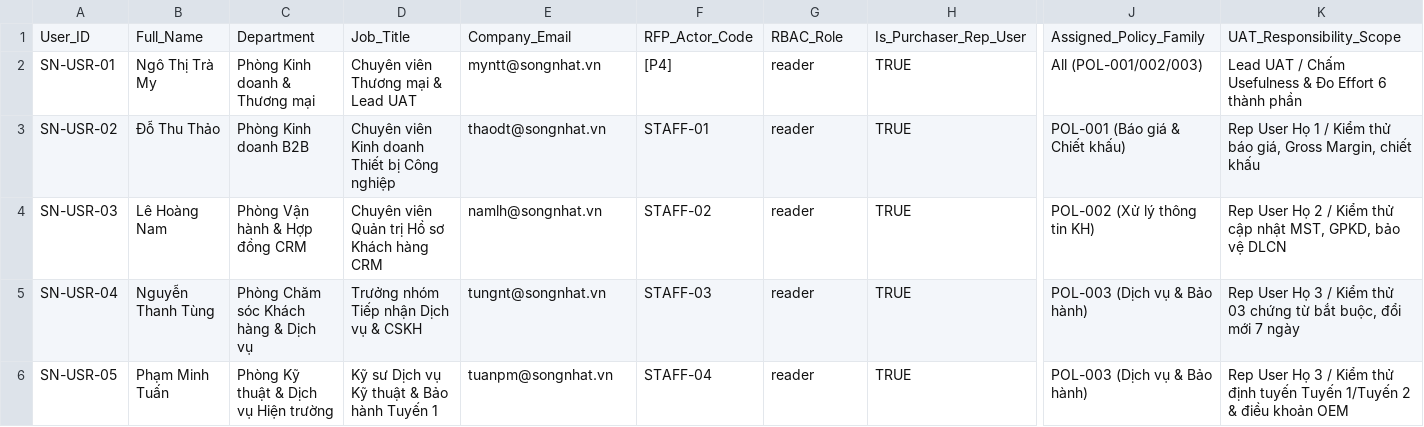
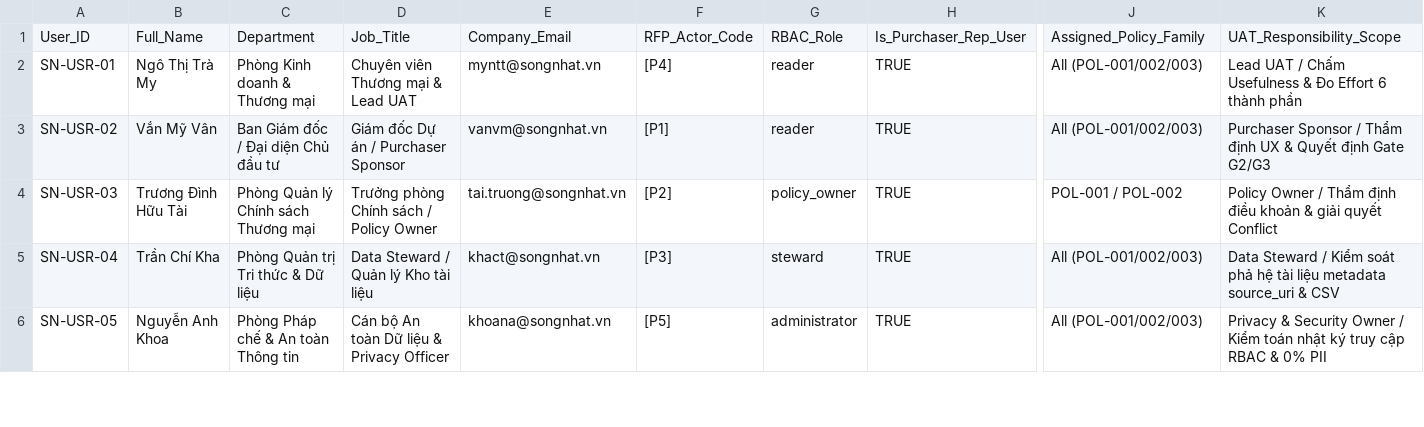
Before and after one commit to TranChiKha0395/CRM-Knowledge-and-Policy-Assistant-Purchaser, a CSV file: uat/g2/ckpa-109/20_named_users_and_5_rep_users_matrix.csv, drawn as a sheet; only a part is shown, gaps mark what is left out; the diff covers the shown part only; the diff names each change by its address in the sheet, - before the commit and + after, or states it on an @@ line.

```diff
--- a/uat/g2/ckpa-109/20_named_users_and_5_rep_users_matrix.csv
+++ b/uat/g2/ckpa-109/20_named_users_and_5_rep_users_matrix.csv
-B3: Đỗ Thu Thảo
+B3: Vắn Mỹ Vân
-C3: Phòng Kinh doanh B2B
+C3: Ban Giám đốc / Đại diện Chủ đầu tư
-D3: Chuyên viên Kinh doanh Thiết bị Công nghiệp
+D3: Giám đốc Dự án / Purchaser Sponsor
-E3: thaodt@songnhat.vn
+E3: vanvm@songnhat.vn
-F3: STAFF-01
+F3: [P1]
-J3: POL-001 (Báo giá & Chiết khấu)
+J3: All (POL-001/002/003)
-K3: Rep User Họ 1 / Kiểm thử báo giá, Gross Margin, chiết khấu
+K3: Purchaser Sponsor / Thẩm định UX & Quyết định Gate G2/G3
-B4: Lê Hoàng Nam
+B4: Trương Đình Hữu Tài
-C4: Phòng Vận hành & Hợp đồng CRM
+C4: Phòng Quản lý Chính sách Thương mại
-D4: Chuyên viên Quản trị Hồ sơ Khách hàng CRM
+D4: Trưởng phòng Chính sách / Policy Owner
-E4: namlh@songnhat.vn
+E4: tai.truong@songnhat.vn
-F4: STAFF-02
+F4: [P2]
-G4: reader
+G4: policy_owner
-J4: POL-002 (Xử lý thông tin KH)
+J4: POL-001 / POL-002
-K4: Rep User Họ 2 / Kiểm thử cập nhật MST, GPKD, bảo vệ DLCN
+K4: Policy Owner / Thẩm định điều khoản & giải quyết Conflict
-B5: Nguyễn Thanh Tùng
+B5: Trần Chí Kha
-C5: Phòng Chăm sóc Khách hàng & Dịch vụ
+C5: Phòng Quản trị Tri thức & Dữ liệu
-D5: Trưởng nhóm Tiếp nhận Dịch vụ & CSKH
+D5: Data Steward / Quản lý Kho tài liệu
-E5: tungnt@songnhat.vn
+E5: khact@songnhat.vn
-F5: STAFF-03
+F5: [P3]
-G5: reader
+G5: steward
-J5:J6: POL-003 (Dịch vụ & Bảo hành)
+J5:J6: All (POL-001/002/003)
-K5: Rep User Họ 3 / Kiểm thử 03 chứng từ bắt buộc, đổi mới 7 ngày
+K5: Data Steward / Kiểm soát phả hệ tài liệu metadata source_uri & CSV
-B6: Phạm Minh Tuấn
+B6: Nguyễn Anh Khoa
-C6: Phòng Kỹ thuật & Dịch vụ Hiện trường
+C6: Phòng Pháp chế & An toàn Thông tin
-D6: Kỹ sư Dịch vụ Kỹ thuật & Bảo hành Tuyến 1
+D6: Cán bộ An toàn Dữ liệu & Privacy Officer
-E6: tuanpm@songnhat.vn
+E6: khoana@songnhat.vn
-F6: STAFF-04
+F6: [P5]
-G6: reader
+G6: administrator
-K6: Rep User Họ 3 / Kiểm thử định tuyến Tuyến 1/Tuyến 2 & điều khoản OEM
+K6: Privacy & Security Owner / Kiểm toán nhật ký truy cập RBAC & 0% PII
```
Also changed, not shown: 42 edited cells elsewhere in this file, uat/g2/ckpa-109/usefulness_and_observed_effort_rubric.csv, 1 other file.
